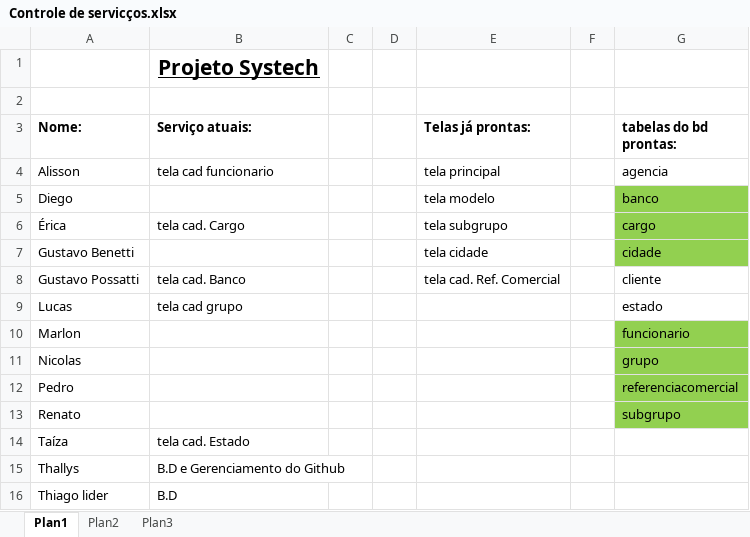
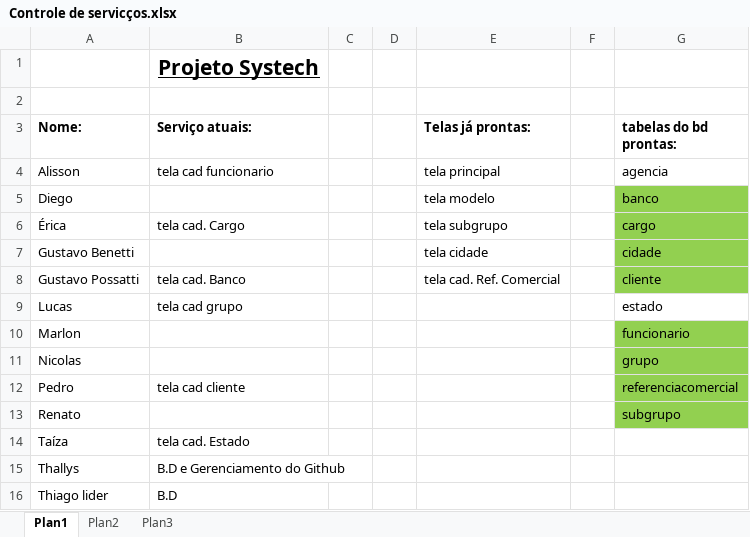
Before and after one commit to thallyscalory/systech, an Excel workbook: Controle de servicços.xlsx, sheet Plan1, drawn as a sheet; values as stored, in another font and other column widths than the file's, no borders; the diff names each change by its address in the sheet, - before the commit and + after, or states it on an @@ line.

Commit message:
Tela Principal alterada

```diff
--- a/Controle de servicços.xlsx (sheet Plan1)
+++ b/Controle de servicços.xlsx (sheet Plan1)
-G8 fill: none
+G8 fill: #92D050
-B12 (Serviço atuais:): (empty)
+B12 (Serviço atuais:): tela cad cliente
```
